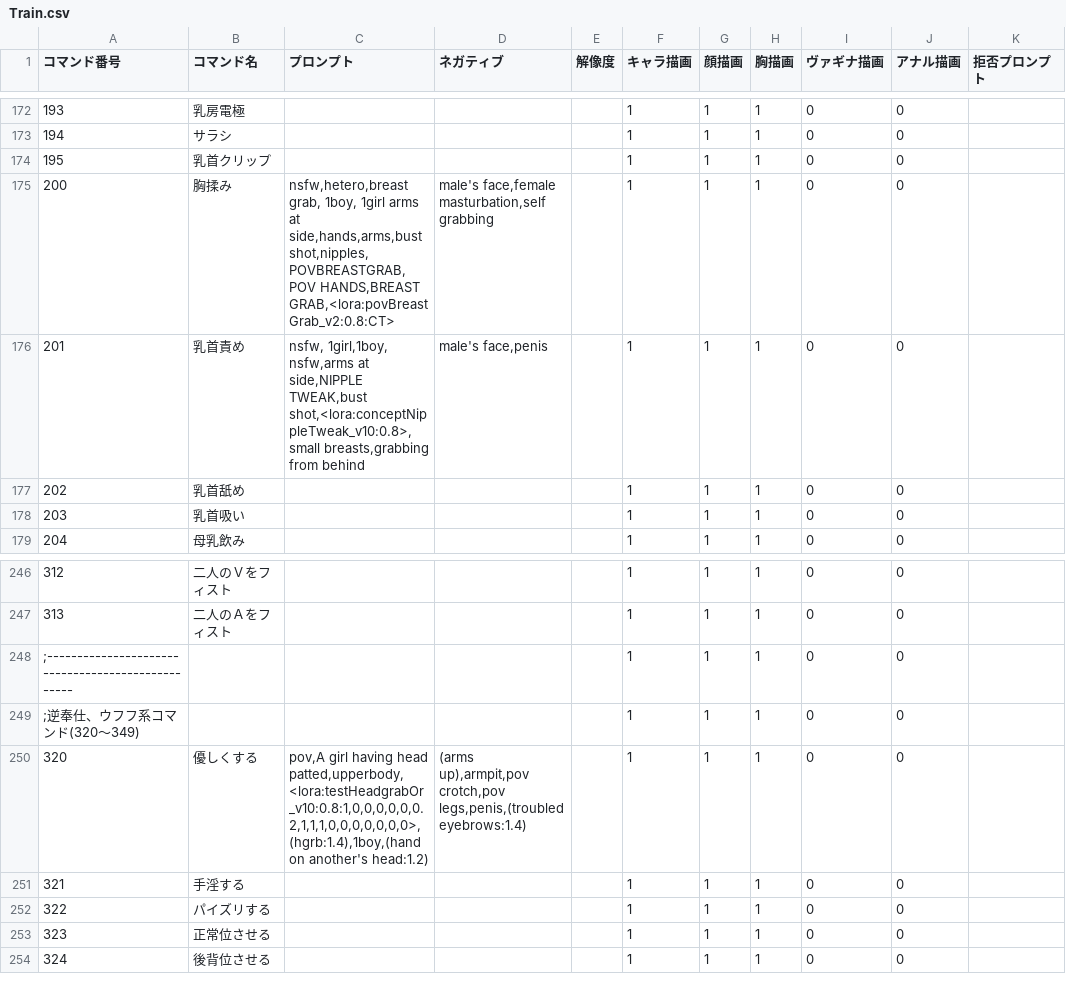
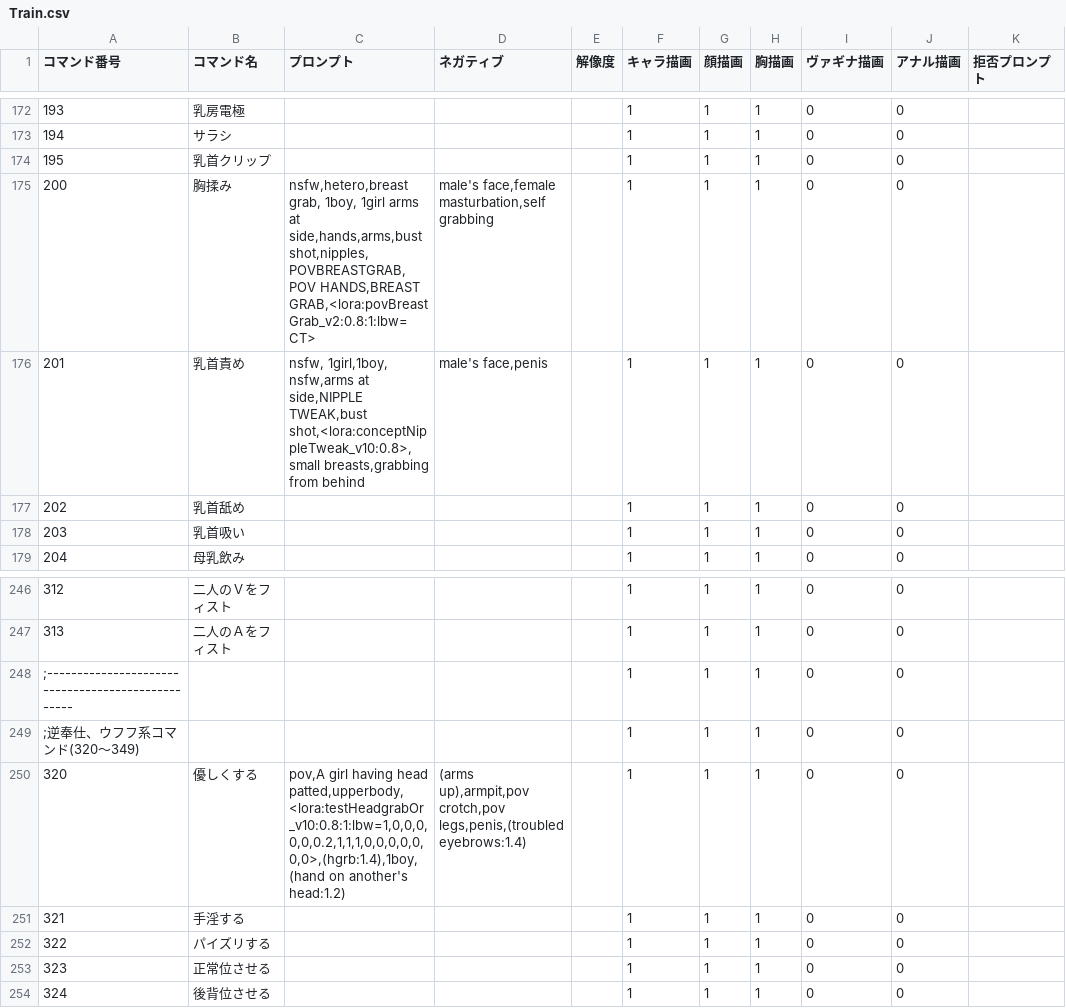
Before and after one commit to pleiadesseven/era2webuiapi, a CSV file: era2webui/eratohoYM/csvfiles/Train.csv, drawn as a sheet; only a part is shown, gaps mark what is left out; the diff names each change by its address in the sheet, - before the commit and + after, or states it on an @@ line.

```diff
--- a/era2webui/eratohoYM/csvfiles/Train.csv
+++ b/era2webui/eratohoYM/csvfiles/Train.csv
-C175 (プロンプト): …shot,nipples,POVBREASTGRAB,POV HANDS,BREAST GRAB,<lora:povBreastGrab_v2:0.8:CT>
+C175 (プロンプト): …shot,nipples,POVBREASTGRAB,POV HANDS,BREAST GRAB,<lora:povBreastGrab_v2:0.8:1:lbw=CT>
-C250 (プロンプト): …having head patted,upperbody,<lora:testHeadgrabOr_v10:0.8:1,0,0,0,0,0,0.2,1,1,1,0,0,0,0,0,0,0>,(hgrb:1.4),1boy,(hand on another's…
+C250 (プロンプト): …having head patted,upperbody,<lora:testHeadgrabOr_v10:0.8:1:lbw=1,0,0,0,0,0,0.2,1,1,1,0,0,0,0,0,0,0>,(hgrb:1.4),1boy,(hand on another's…
```
Also changed, not shown: era2webui/eraImascgpro/csvfiles/Train.csv.
